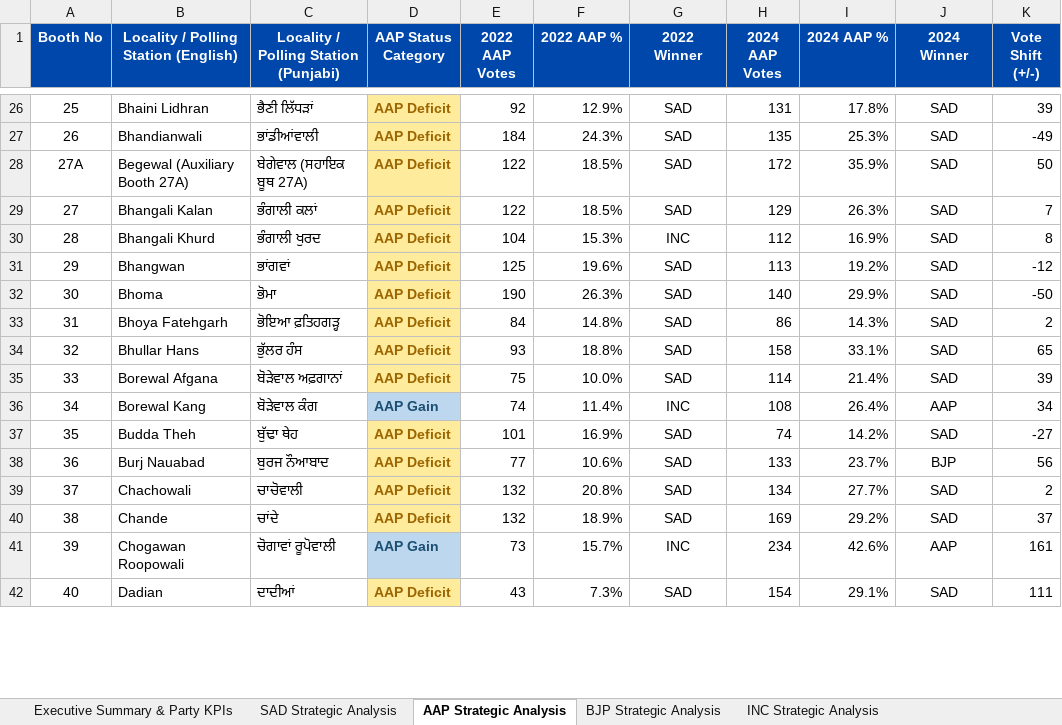
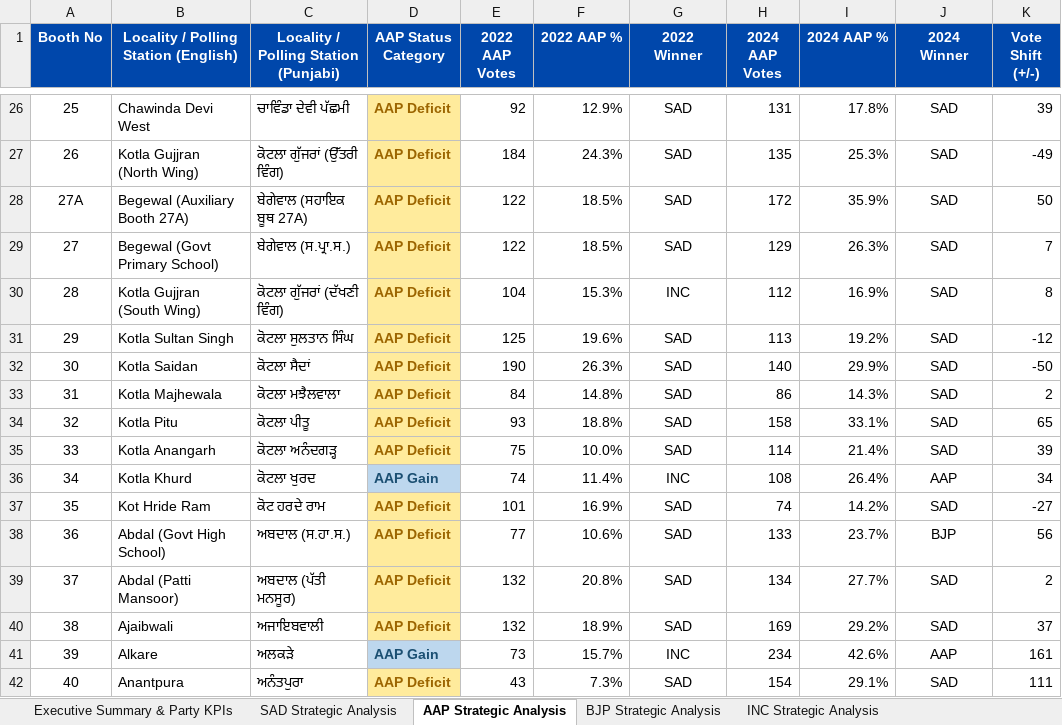
Before and after one commit to Jass-2005/majitha-election-dashboard, an Excel workbook: public/Majitha_Master_Booth_Analysis_AAP_INC.xlsx, sheet AAP Strategic Analysis, drawn as a sheet; only a part is shown, gaps mark what is left out; values as stored, in another font and other column widths than the file's, no borders; the diff covers the shown part only; the diff names each change by its address in the sheet, - before the commit and + after, or states it on an @@ line.

```diff
--- a/public/Majitha_Master_Booth_Analysis_AAP_INC.xlsx (sheet AAP Strategic Analysis)
+++ b/public/Majitha_Master_Booth_Analysis_AAP_INC.xlsx (sheet AAP Strategic Analysis)
-B26: Bhaini Lidhran
+B26: Chawinda Devi West
-C26: ਭੈਣੀ ਲਿੱਧੜਾਂ
+C26: ਚਾਵਿੰਡਾ ਦੇਵੀ ਪੱਛਮੀ
-B27: Bhandianwali
+B27: Kotla Gujjran (North Wing)
-C27: ਭਾਂਡੀਆਂਵਾਲੀ
+C27: ਕੋਟਲਾ ਗੁੱਜਰਾਂ (ਉੱਤਰੀ ਵਿੰਗ)
-B29: Bhangali Kalan
+B29: Begewal (Govt Primary School)
-C29: ਭੰਗਾਲੀ ਕਲਾਂ
+C29: ਬੇਗੇਵਾਲ (ਸ.ਪ੍ਰਾ.ਸ.)
-B30: Bhangali Khurd
+B30: Kotla Gujjran (South Wing)
-C30: ਭੰਗਾਲੀ ਖੁਰਦ
+C30: ਕੋਟਲਾ ਗੁੱਜਰਾਂ (ਦੱਖਣੀ ਵਿੰਗ)
-B31: Bhangwan
+B31: Kotla Sultan Singh
-C31: ਭਾਂਗਵਾਂ
+C31: ਕੋਟਲਾ ਸੁਲਤਾਨ ਸਿੰਘ
-B32: Bhoma
+B32: Kotla Saidan
-C32: ਭੋਮਾ
+C32: ਕੋਟਲਾ ਸੈਦਾਂ
-B33: Bhoya Fatehgarh
+B33: Kotla Majhewala
-C33: ਭੋਇਆ ਫ਼ਤਿਹਗੜ੍ਹ
+C33: ਕੋਟਲਾ ਮਝੈਲਵਾਲਾ
-B34: Bhullar Hans
+B34: Kotla Pitu
-C34: ਭੁੱਲਰ ਹੰਸ
+C34: ਕੋਟਲਾ ਪੀਤੂ
-B35: Borewal Afgana
+B35: Kotla Anangarh
-C35: ਬੋੜੇਵਾਲ ਅਫ਼ਗਾਨਾਂ
+C35: ਕੋਟਲਾ ਅਨੰਦਗੜ੍ਹ
-B36: Borewal Kang
+B36: Kotla Khurd
-C36: ਬੋੜੇਵਾਲ ਕੰਗ
+C36: ਕੋਟਲਾ ਖੁਰਦ
-B37: Budda Theh
+B37: Kot Hride Ram
-C37: ਬੁੱਢਾ ਥੇਹ
+C37: ਕੋਟ ਹਰਦੇ ਰਾਮ
-B38: Burj Nauabad
+B38: Abdal (Govt High School)
-C38: ਬੁਰਜ ਨੌਆਬਾਦ
+C38: ਅਬਦਾਲ (ਸ.ਹਾ.ਸ.)
-B39: Chachowali
+B39: Abdal (Patti Mansoor)
-C39: ਚਾਚੋਵਾਲੀ
+C39: ਅਬਦਾਲ (ਪੱਤੀ ਮਨਸੂਰ)
-B40: Chande
+B40: Ajaibwali
-C40: ਚਾਂਦੇ
+C40: ਅਜਾਇਬਵਾਲੀ
-B41: Chogawan Roopowali
+B41: Alkare
-C41: ਚੋਗਾਵਾਂ ਰੂਪੋਵਾਲੀ
+C41: ਅਲਕੜੇ
-B42: Dadian
+B42: Anantpura
-C42: ਦਾਦੀਆਂ
+C42: ਅਨੰਤਪੁਰਾ
```
Also changed, not shown: 319 edited cells elsewhere in this sheet, sheet Full Booth Comparative Master, sheet BJP Strategic Analysis, sheet INC Strategic Analysis, sheet SAD Strategic Analysis, public/Majitha_Master_Party_Booth_Analysis_2022_2024.xlsx, 8 other files.
